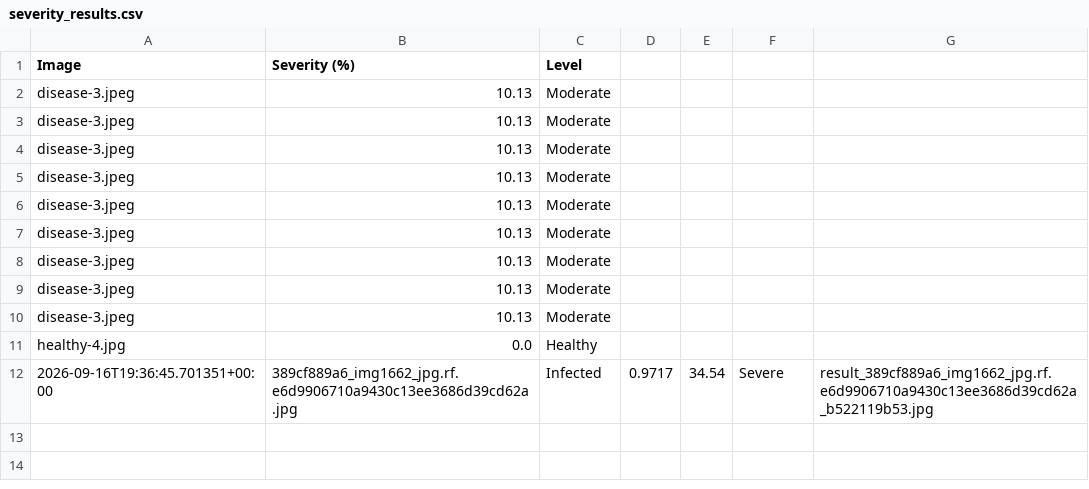
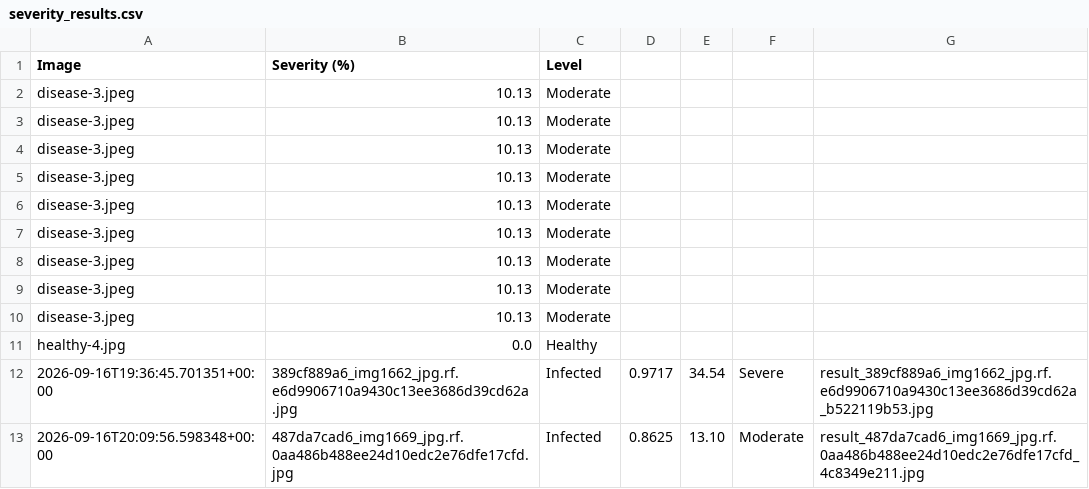
Before and after one commit to Yashasgs3/Lsd--lumpy-skin-disease-detection-, a CSV file: lsd-detection-segmentation-severity-main/livestock_pipeline/results/severity_results.csv, drawn as a sheet; the diff names each change by its address in the sheet, - before the commit and + after, or states it on an @@ line.

```diff
--- a/lsd-detection-segmentation-severity-main/livestock_pipeline/results/severity_results.csv
+++ b/lsd-detection-segmentation-severity-main/livestock_pipeline/results/severity_results.csv
+row 13: 2026-09-16T20:09:56.598348+00:00 | 487da7cad6_img1669_jpg.rf.0aa486b488ee24d10edc2e76dfe17cfd.jpg | Infected | 0.8625 | 13.10 | Moderate | result_487da7cad6_img1669_jpg.rf.0aa486b488ee24d10edc2e76dfe17cfd_4c8349e211.jpg
```
Also changed, not shown: 3 other files.
